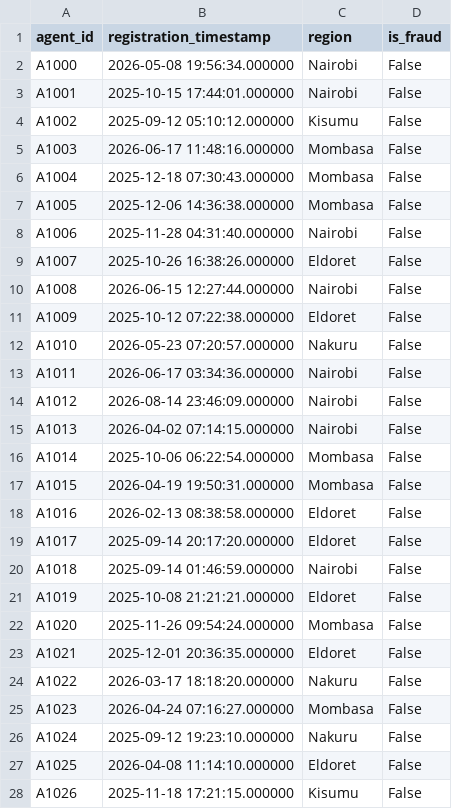
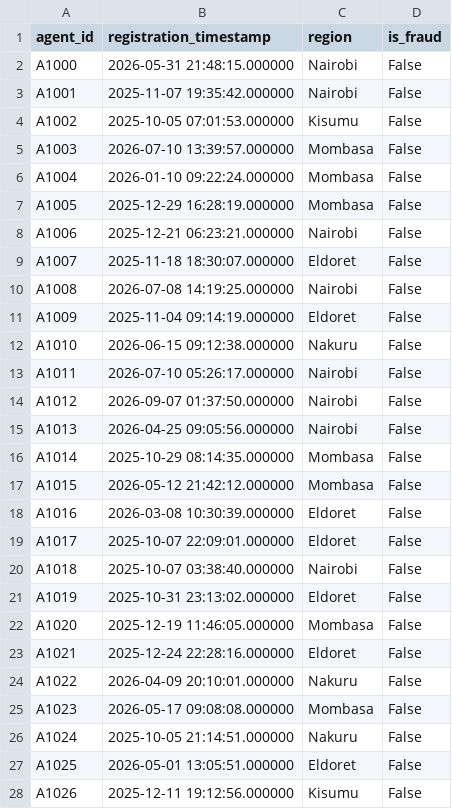
Before and after one commit to zakiyanoor/salesmesh-fraud-detection, a CSV file: data/synthetic/agents.csv, drawn as a sheet; only a part is shown; the diff covers the shown part only.

```diff
--- a/data/synthetic/agents.csv
+++ b/data/synthetic/agents.csv
@@ -1,28 +1,28 @@
 agent_id,registration_timestamp,region,is_fraud
-A1000,2026-05-08 19:56:34.000000,Nairobi,False
-A1001,2025-10-15 17:44:01.000000,Nairobi,False
-A1002,2025-09-12 05:10:12.000000,Kisumu,False
-A1003,2026-06-17 11:48:16.000000,Mombasa,False
-A1004,2025-12-18 07:30:43.000000,Mombasa,False
-A1005,2025-12-06 14:36:38.000000,Mombasa,False
-A1006,2025-11-28 04:31:40.000000,Nairobi,False
-A1007,2025-10-26 16:38:26.000000,Eldoret,False
-A1008,2026-06-15 12:27:44.000000,Nairobi,False
-A1009,2025-10-12 07:22:38.000000,Eldoret,False
-A1010,2026-05-23 07:20:57.000000,Nakuru,False
-A1011,2026-06-17 03:34:36.000000,Nairobi,False
-A1012,2026-08-14 23:46:09.000000,Nairobi,False
-A1013,2026-04-02 07:14:15.000000,Nairobi,False
-A1014,2025-10-06 06:22:54.000000,Mombasa,False
-A1015,2026-04-19 19:50:31.000000,Mombasa,False
-A1016,2026-02-13 08:38:58.000000,Eldoret,False
-A1017,2025-09-14 20:17:20.000000,Eldoret,False
-A1018,2025-09-14 01:46:59.000000,Nairobi,False
-A1019,2025-10-08 21:21:21.000000,Eldoret,False
-A1020,2025-11-26 09:54:24.000000,Mombasa,False
-A1021,2025-12-01 20:36:35.000000,Eldoret,False
-A1022,2026-03-17 18:18:20.000000,Nakuru,False
-A1023,2026-04-24 07:16:27.000000,Mombasa,False
-A1024,2025-09-12 19:23:10.000000,Nakuru,False
-A1025,2026-04-08 11:14:10.000000,Eldoret,False
-A1026,2025-11-18 17:21:15.000000,Kisumu,False
+A1000,2026-05-31 21:48:15.000000,Nairobi,False
+A1001,2025-11-07 19:35:42.000000,Nairobi,False
+A1002,2025-10-05 07:01:53.000000,Kisumu,False
+A1003,2026-07-10 13:39:57.000000,Mombasa,False
+A1004,2026-01-10 09:22:24.000000,Mombasa,False
+A1005,2025-12-29 16:28:19.000000,Mombasa,False
+A1006,2025-12-21 06:23:21.000000,Nairobi,False
+A1007,2025-11-18 18:30:07.000000,Eldoret,False
+A1008,2026-07-08 14:19:25.000000,Nairobi,False
+A1009,2025-11-04 09:14:19.000000,Eldoret,False
+A1010,2026-06-15 09:12:38.000000,Nakuru,False
+A1011,2026-07-10 05:26:17.000000,Nairobi,False
+A1012,2026-09-07 01:37:50.000000,Nairobi,False
+A1013,2026-04-25 09:05:56.000000,Nairobi,False
+A1014,2025-10-29 08:14:35.000000,Mombasa,False
+A1015,2026-05-12 21:42:12.000000,Mombasa,False
+A1016,2026-03-08 10:30:39.000000,Eldoret,False
+A1017,2025-10-07 22:09:01.000000,Eldoret,False
+A1018,2025-10-07 03:38:40.000000,Nairobi,False
+A1019,2025-10-31 23:13:02.000000,Eldoret,False
+A1020,2025-12-19 11:46:05.000000,Mombasa,False
+A1021,2025-12-24 22:28:16.000000,Eldoret,False
+A1022,2026-04-09 20:10:01.000000,Nakuru,False
+A1023,2026-05-17 09:08:08.000000,Mombasa,False
+A1024,2025-10-05 21:14:51.000000,Nakuru,False
+A1025,2026-05-01 13:05:51.000000,Eldoret,False
+A1026,2025-12-11 19:12:56.000000,Kisumu,False
```
Also changed, not shown: 88 edited cells elsewhere in this file, 8 other files.
